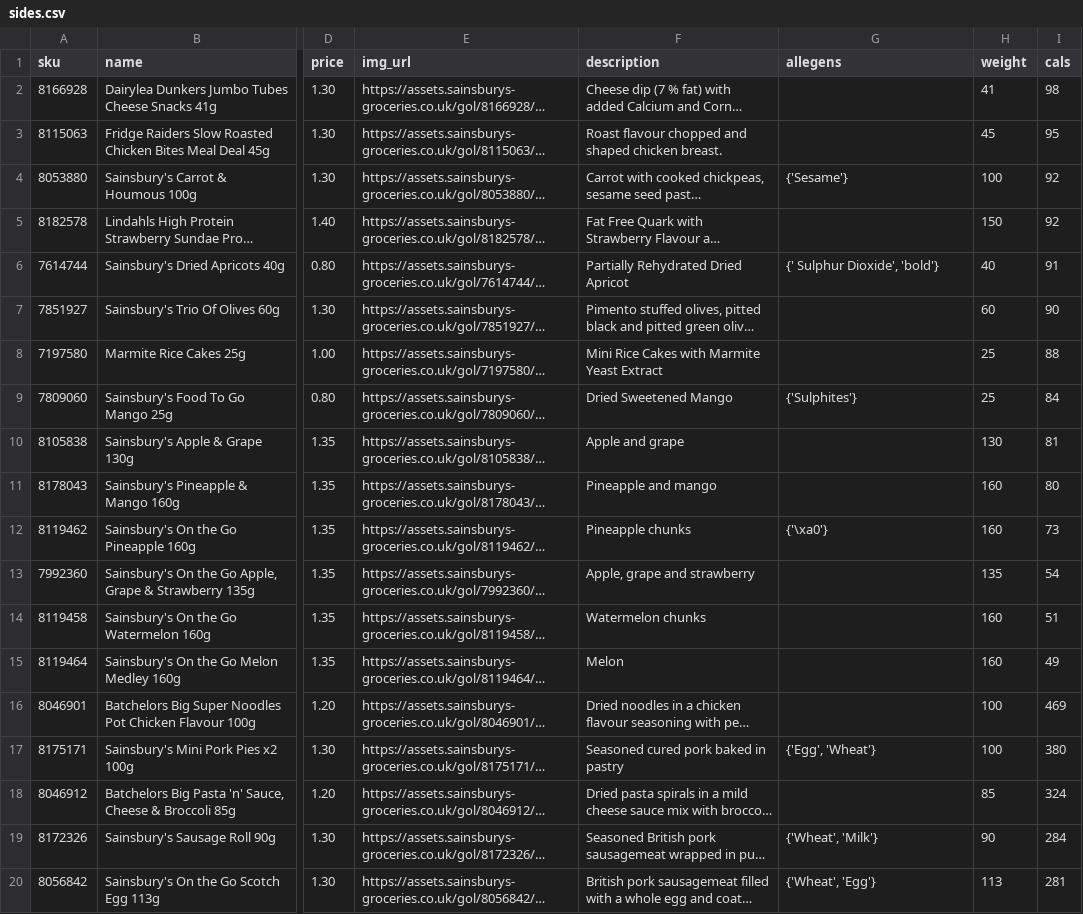
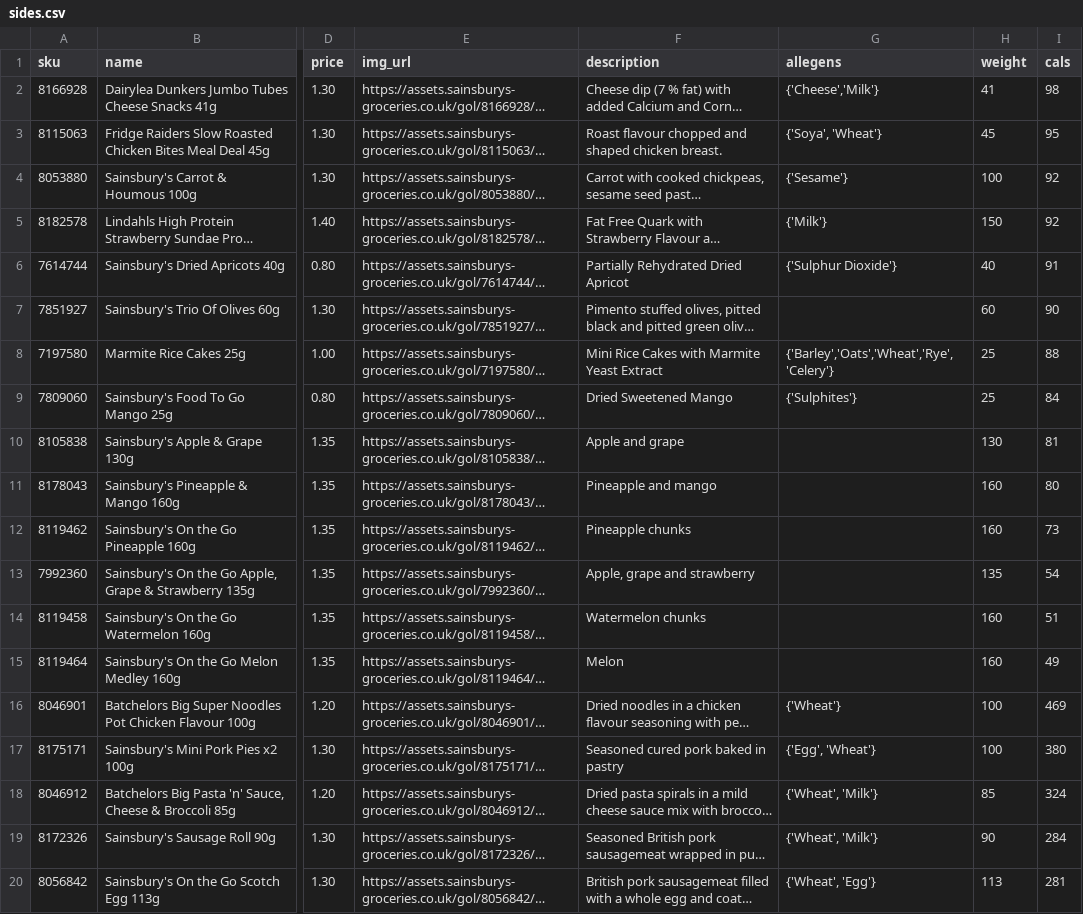
Before and after one commit to jonfinerty/theartofthemealdeal, a CSV file: crawler/sainsburys/csvs/sides.csv, drawn as a sheet; only a part is shown, gaps mark what is left out; long unchanged cells end in …; the diff names each change by its address in the sheet, - before the commit and + after, or states it on an @@ line.

Commit message:
protein

```diff
--- a/crawler/sainsburys/csvs/sides.csv
+++ b/crawler/sainsburys/csvs/sides.csv
-G2 (allegens): (empty)
+G2 (allegens): {'Cheese','Milk'}
-G3 (allegens): (empty)
+G3 (allegens): {'Soya', 'Wheat'}
-G5 (allegens): (empty)
+G5 (allegens): {'Milk'}
-G6 (allegens): {' Sulphur Dioxide', 'bold'}
+G6 (allegens): {'Sulphur Dioxide'}
-G8 (allegens): (empty)
+G8 (allegens): {'Barley','Oats','Wheat','Rye','Celery'}
-G12 (allegens): {'\xa0'}
+G12 (allegens): (empty)
-G16 (allegens): (empty)
+G16 (allegens): {'Wheat'}
-G18 (allegens): (empty)
+G18 (allegens): {'Wheat', 'Milk'}
```
Also changed, not shown: crawler/sainsburys/csvs/drinks.csv, 3 other files.
